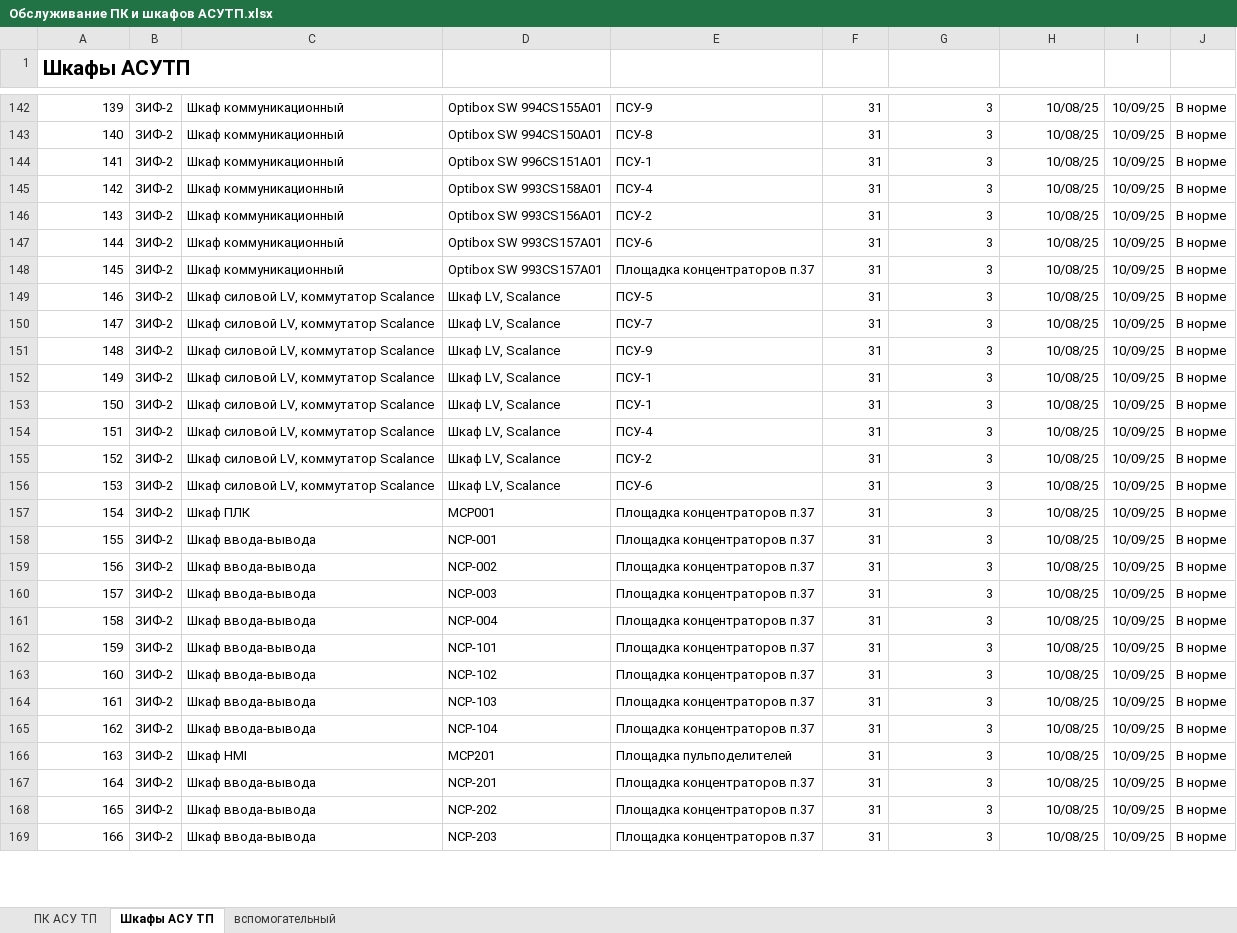
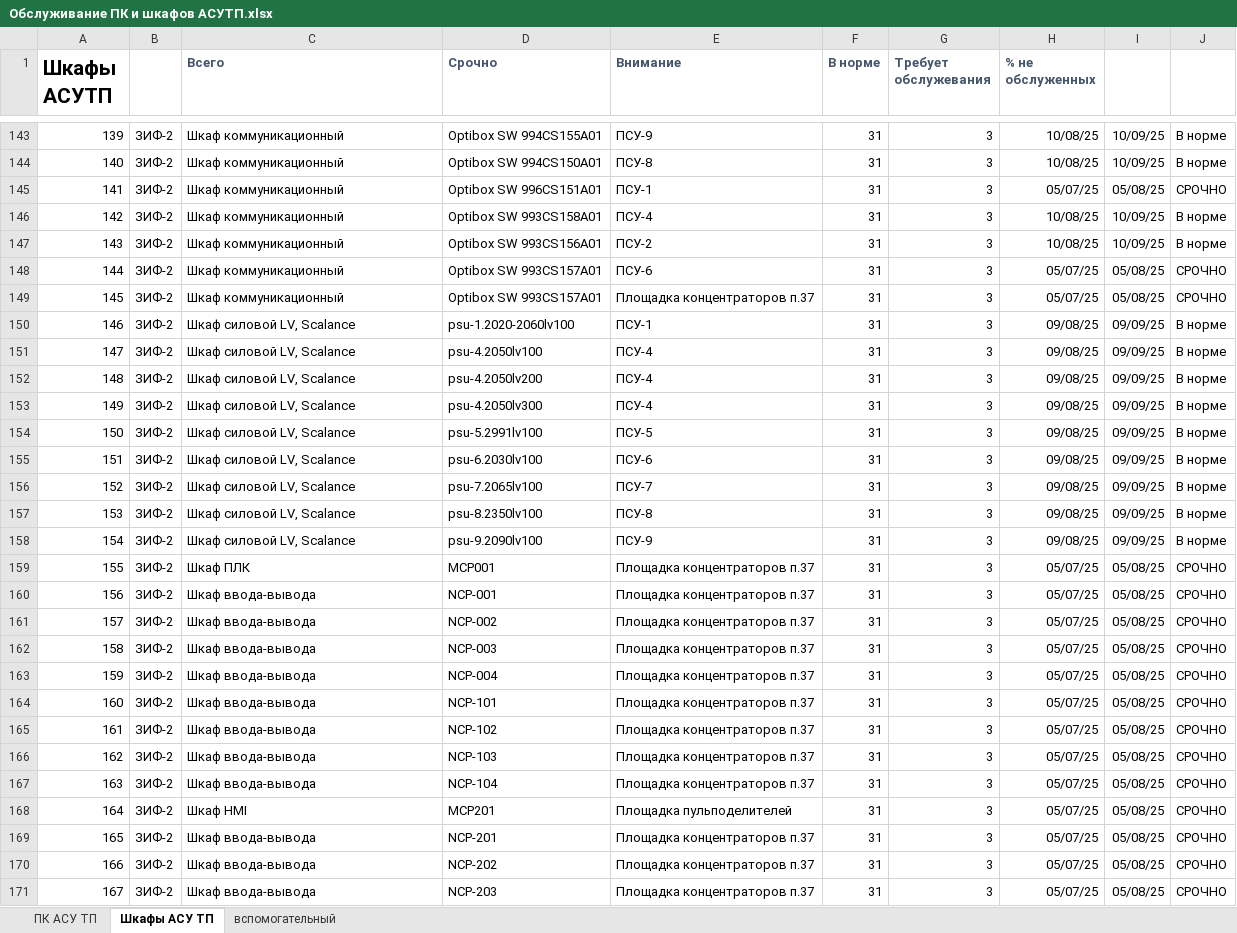
Before and after one commit to SemonoffArt/maintenance_alert, an Excel workbook: Обслуживание ПК и шкафов АСУТП.xlsx, sheet Шкафы АСУ ТП, drawn as a sheet; only a part is shown, gaps mark what is left out; values as stored, in another font and other column widths than the file's, no borders; charts and pictures and conditional formats not drawn; addresses are those after the commit; the diff covers the shown part only; the diff names each change by its address in the sheet, - before the commit and + after, or states it on an @@ line.

```diff
--- a/Обслуживание ПК и шкафов АСУТП.xlsx (sheet Шкафы АСУ ТП)
+++ b/Обслуживание ПК и шкафов АСУТП.xlsx (sheet Шкафы АСУ ТП)
-C1: (empty)
+C1: Всего
-D1: (empty)
+D1: Срочно
-E1: (empty)
+E1: Внимание
-F1: (empty)
+F1: В норме
-G1: (empty)
+G1: Требует обслужевания
-H1: (empty)
+H1: % не обслуженных
-H145 (% не обслуженных): 10/08/25
+H145 (% не обслуженных): 05/07/25
-I145: 10/09/25
+I145: 05/08/25
-J145: В норме
+J145: СРОЧНО
-H148:H149 (% не обслуженных): 10/08/25
+H148:H149 (% не обслуженных): 05/07/25
-I148:I149: 10/09/25
+I148:I149: 05/08/25
-J148:J149: В норме
+J148:J149: СРОЧНО
+row 150: 146 | ЗИФ-2 | Шкаф силовой LV, Scalance | psu-1.2020-2060lv100 | ПСУ-1 | 31 | 3 | 09/08/25 | 09/09/25 | В норме
@@ column A (Шкафы АСУТП) renumbered between rows 151 and 177 @@
-C151:C158 (Всего): Шкаф силовой LV, коммутатор Scalance
+C151:C158 (Всего): Шкаф силовой LV, Scalance
-D151 (Срочно): Шкаф LV, Scalance
+D151 (Срочно): psu-4.2050lv100
-E151 (Внимание): ПСУ-5
+E151 (Внимание): ПСУ-4
-H151:H158 (% не обслуженных): 10/08/25
+H151:H158 (% не обслуженных): 09/08/25
-I151:I158: 10/09/25
+I151:I158: 09/09/25
-D152 (Срочно): Шкаф LV, Scalance
+D152 (Срочно): psu-4.2050lv200
-E152 (Внимание): ПСУ-7
+E152 (Внимание): ПСУ-4
-D153 (Срочно): Шкаф LV, Scalance
+D153 (Срочно): psu-4.2050lv300
-E153 (Внимание): ПСУ-9
+E153 (Внимание): ПСУ-4
-D154 (Срочно): Шкаф LV, Scalance
+D154 (Срочно): psu-5.2991lv100
-E154 (Внимание): ПСУ-1
+E154 (Внимание): ПСУ-5
-D155 (Срочно): Шкаф LV, Scalance
+D155 (Срочно): psu-6.2030lv100
-E155 (Внимание): ПСУ-1
+E155 (Внимание): ПСУ-6
-D156 (Срочно): Шкаф LV, Scalance
+D156 (Срочно): psu-7.2065lv100
-E156 (Внимание): ПСУ-4
+E156 (Внимание): ПСУ-7
-D157 (Срочно): Шкаф LV, Scalance
+D157 (Срочно): psu-8.2350lv100
-E157 (Внимание): ПСУ-2
+E157 (Внимание): ПСУ-8
-D158 (Срочно): Шкаф LV, Scalance
+D158 (Срочно): psu-9.2090lv100
-E158 (Внимание): ПСУ-6
+E158 (Внимание): ПСУ-9
-H159:H171 (% не обслуженных): 10/08/25
+H159:H171 (% не обслуженных): 05/07/25
-I159:I171: 10/09/25
+I159:I171: 05/08/25
-J159:J171: В норме
+J159:J171: СРОЧНО
```
Also changed, not shown: other rows of this sheet, sheet ПК АСУ ТП, formulas that keep their value, charts or pictures, 3 other files.
